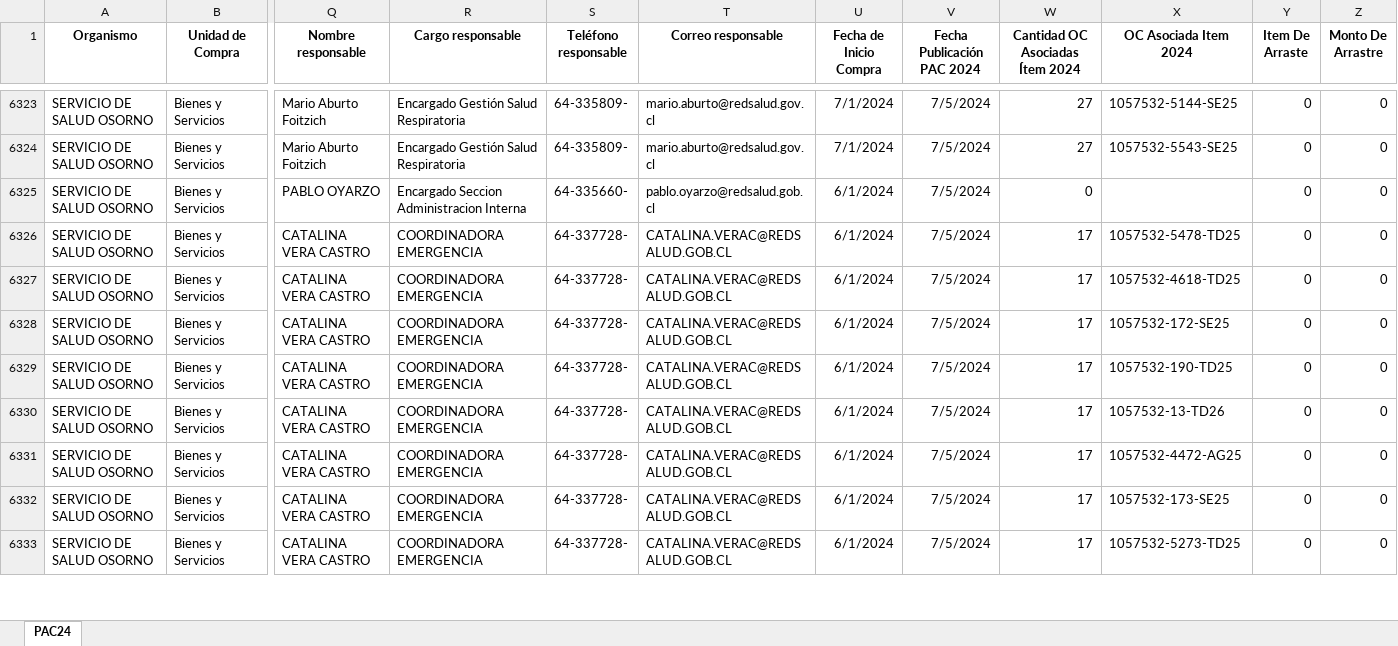
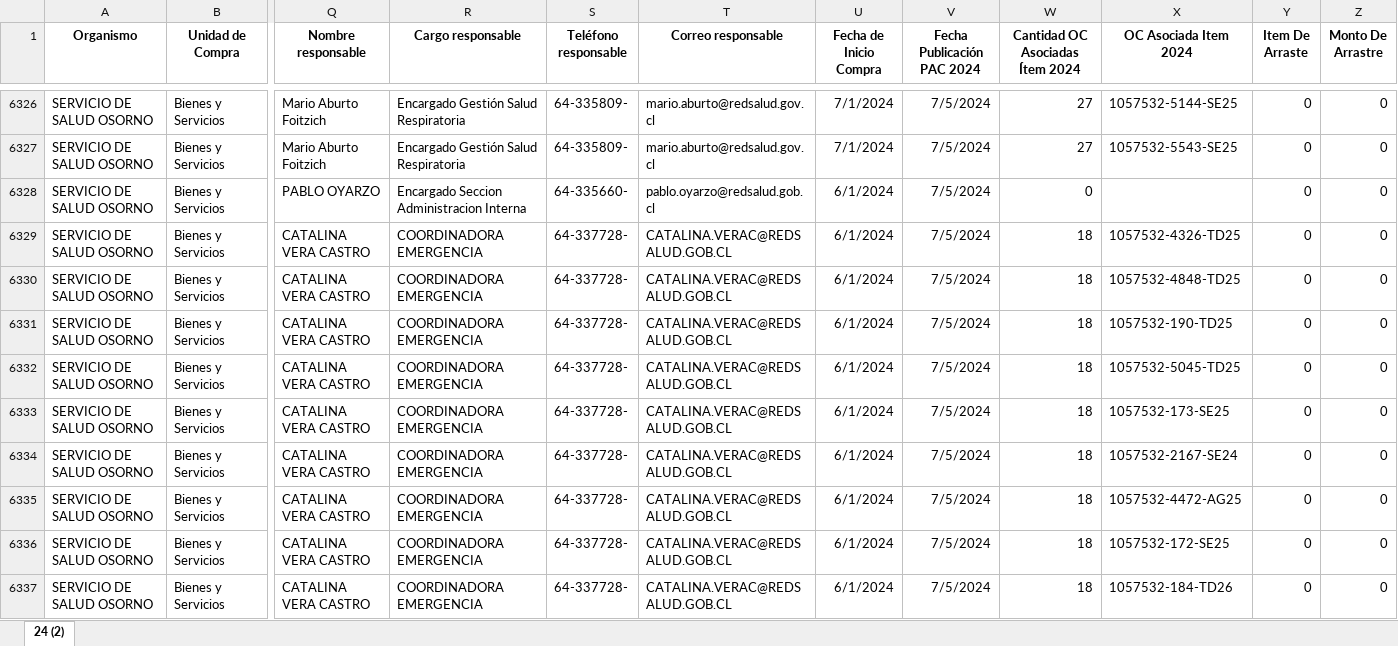
Before and after one commit to ngasencio/ST_abastecimiento, an Excel workbook: data/data_pac/PAC24.xlsx, sheet 24 (2), drawn as a sheet; only a part is shown, gaps mark what is left out; values as stored, in another font and other column widths than the file's, no borders; addresses are those after the commit; rows hold the shown columns only; the diff covers the shown part only; the diff names each change by its address in the sheet, - before the commit and + after, or states it on an @@ line.

```diff
--- a/data/data_pac/PAC24.xlsx (sheet 24 (2))
+++ b/data/data_pac/PAC24.xlsx (sheet 24 (2))
-sheet tab: PAC24
+sheet tab: 24 (2)
-W6329:W6333 (Cantidad OC Asociadas Ítem 2024): 17
+W6329:W6333 (Cantidad OC Asociadas Ítem 2024): 18
-X6329 (OC Asociada Item 2024): 1057532-5478-TD25
+X6329 (OC Asociada Item 2024): 1057532-4326-TD25
-X6330 (OC Asociada Item 2024): 1057532-4618-TD25
+X6330 (OC Asociada Item 2024): 1057532-4848-TD25
-X6331 (OC Asociada Item 2024): 1057532-172-SE25
+X6331 (OC Asociada Item 2024): 1057532-190-TD25
-X6332 (OC Asociada Item 2024): 1057532-190-TD25
+X6332 (OC Asociada Item 2024): 1057532-5045-TD25
-X6333 (OC Asociada Item 2024): 1057532-13-TD26
+X6333 (OC Asociada Item 2024): 1057532-173-SE25
+row 6334: SERVICIO DE SALUD OSORNO | Bienes y Servicios | CATALINA VERA CASTRO | COORDINADORA EMERGENCIA | 64-337728- | CATALINA.VERAC@REDSALUD.GOB.CL | 6/1/2024 | 7/5/2024 | 18 | 1057532-2167-SE24 | 0 | 0
-W6335:W6337 (Cantidad OC Asociadas Ítem 2024): 17
+W6335:W6337 (Cantidad OC Asociadas Ítem 2024): 18
-X6336 (OC Asociada Item 2024): 1057532-173-SE25
+X6336 (OC Asociada Item 2024): 1057532-172-SE25
-X6337 (OC Asociada Item 2024): 1057532-5273-TD25
+X6337 (OC Asociada Item 2024): 1057532-184-TD26
```
Also changed, not shown: 3 added rows and 101 edited cells elsewhere in this sheet, data/data_pac/PAC22.xlsx, data/data_pac/PAC23.xlsx, 3 other files.
